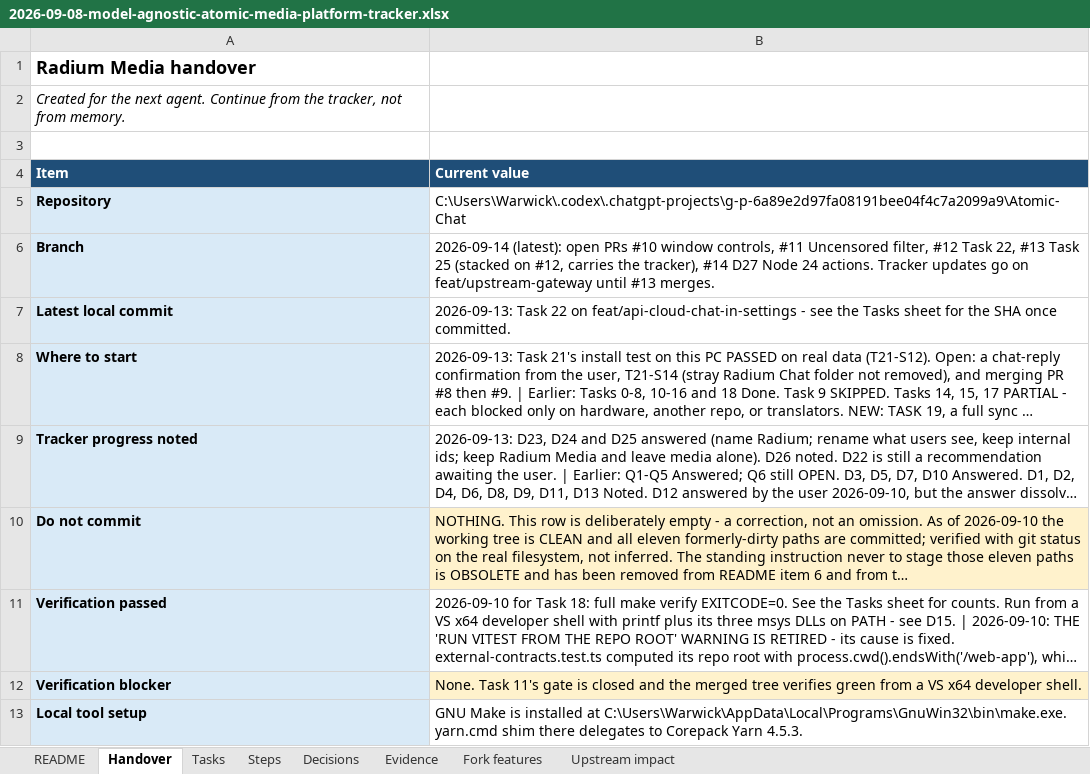
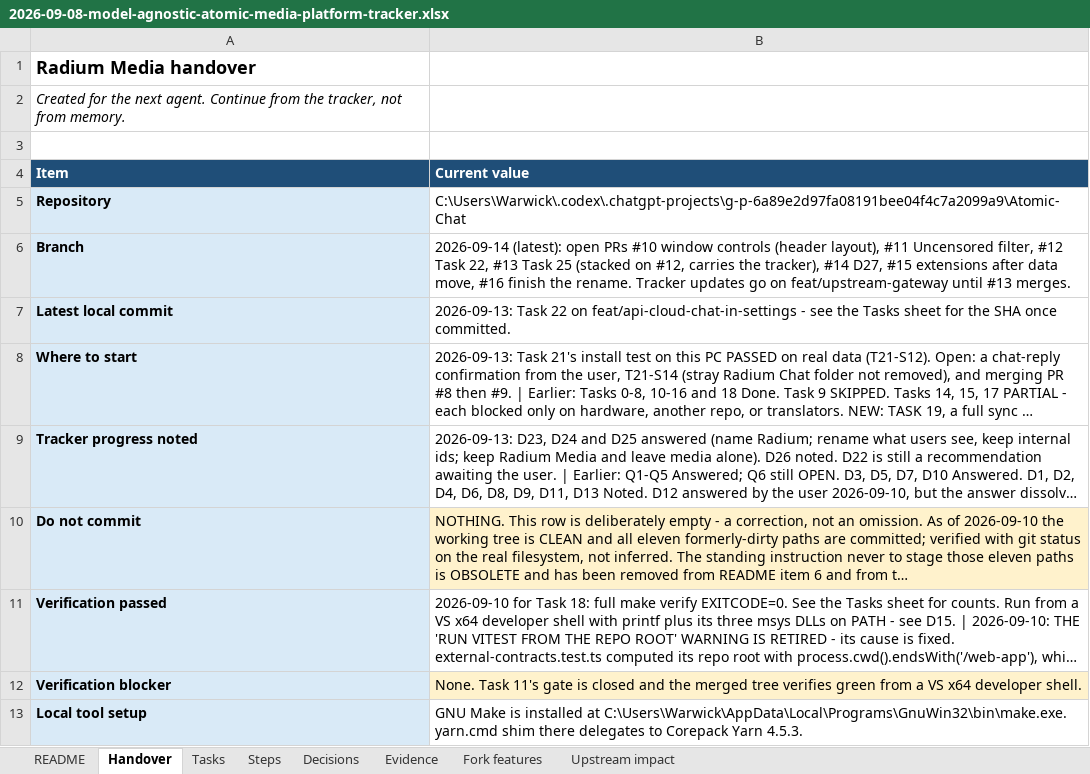
Before and after one commit to AtomicBot-ai/Atomic-Chat, an Excel workbook: docs/superpowers/plans/2026-09-08-model-agnostic-atomic-media-platform-tracker.xlsx, sheet Handover, drawn as a sheet; only a part is shown; long unchanged cells end in …; values as stored, in another font and other column widths than the file's, no borders; the diff names each change by its address in the sheet, - before the commit and + after, or states it on an @@ line.

```diff
--- a/docs/superpowers/plans/2026-09-08-model-agnostic-atomic-media-platform-tracker.xlsx (sheet Handover)
+++ b/docs/superpowers/plans/2026-09-08-model-agnostic-atomic-media-platform-tracker.xlsx (sheet Handover)
-B6 (Current value): …#10 window controls, #11 Uncensored filter, #12 Task 22, #13 Task 25 (stacked on #12, carries the tracker), #14 D27 Node 24 actions. Tracker updates…
+B6 (Current value): …#10 window controls (header layout), #11 Uncensored filter, #12 Task 22, #13 Task 25 (stacked on #12, carries the tracker), #14 D27, #15 extensions after data move, #16 finish the rename. Tracker updates…
```
Also changed, not shown: sheet Steps, sheet Tasks.
